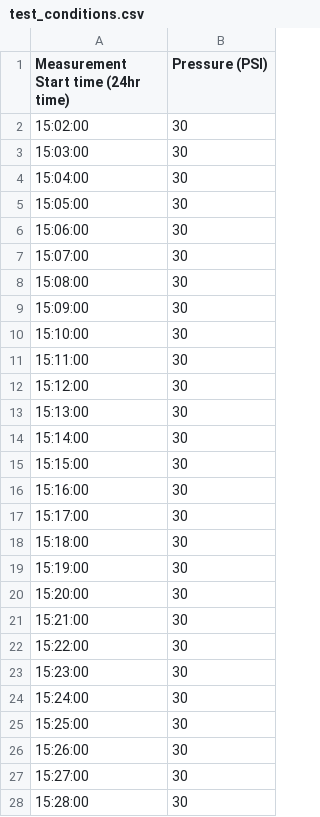
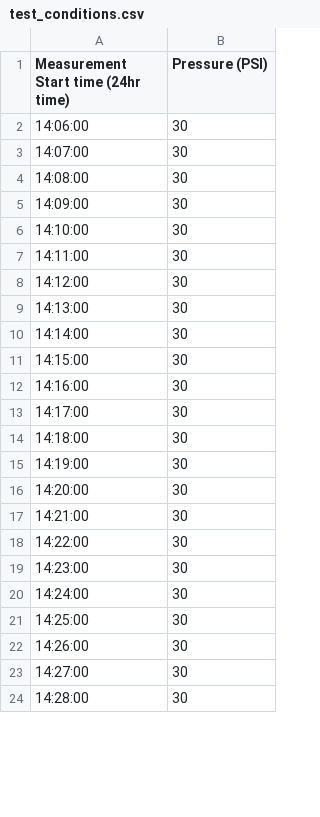
Before and after one commit to Timothy-J-Warner/membrane-flux-analysis-tool, a CSV file: test_conditions.csv, drawn as a sheet; only a part is shown; the diff covers the shown part only.

```diff
--- a/test_conditions.csv
+++ b/test_conditions.csv
@@ -1,28 +1,24 @@
 Measurement Start time (24hr time),Pressure (PSI)
-15:02:00,30
-15:03:00,30
-15:04:00,30
-15:05:00,30
-15:06:00,30
-15:07:00,30
-15:08:00,30
-15:09:00,30
-15:10:00,30
-15:11:00,30
-15:12:00,30
-15:13:00,30
-15:14:00,30
-15:15:00,30
-15:16:00,30
-15:17:00,30
-15:18:00,30
-15:19:00,30
-15:20:00,30
-15:21:00,30
-15:22:00,30
-15:23:00,30
-15:24:00,30
-15:25:00,30
-15:26:00,30
-15:27:00,30
-15:28:00,30
+14:06:00,30
+14:07:00,30
+14:08:00,30
+14:09:00,30
+14:10:00,30
+14:11:00,30
+14:12:00,30
+14:13:00,30
+14:14:00,30
+14:15:00,30
+14:16:00,30
+14:17:00,30
+14:18:00,30
+14:19:00,30
+14:20:00,30
+14:21:00,30
+14:22:00,30
+14:23:00,30
+14:24:00,30
+14:25:00,30
+14:26:00,30
+14:27:00,30
+14:28:00,30
```
Also changed, not shown: 8 removed rows and 26 edited cells elsewhere in this file, outputs.csv, 3 other files.
